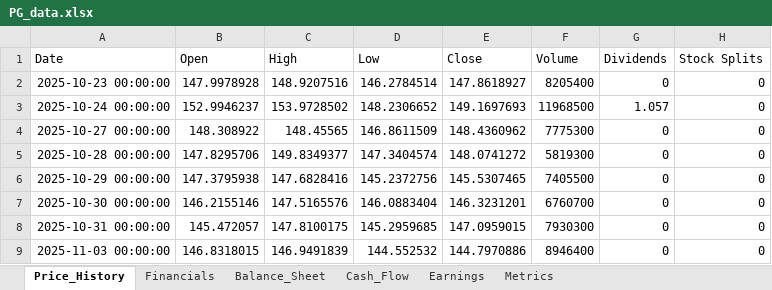
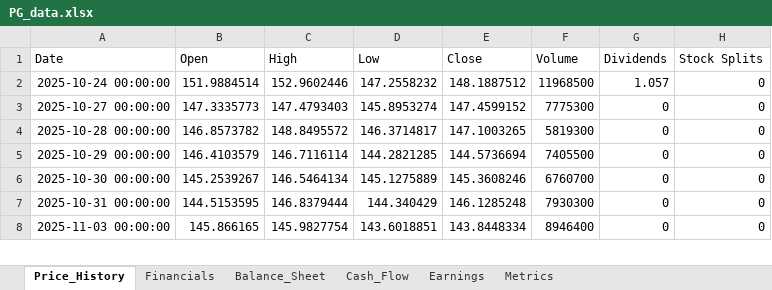
Before and after one commit to Jamesssurfer/StockResearch, an Excel workbook: data/PG_data.xlsx, sheet Price_History, drawn as a sheet; only a part is shown; values as stored, in another font and other column widths than the file's, no borders; removed rows and columns are numbered as before the commit, all else as after; the diff covers the shown part only; the diff names each change by its address in the sheet, - before the commit and + after, or states it on an @@ line.

Commit message:
Update PG data - 2026-10-24 11:32:29

```diff
--- a/data/PG_data.xlsx (sheet Price_History)
+++ b/data/PG_data.xlsx (sheet Price_History)
-row 2: 2025-10-23 00:00:00 | 147.9978928 | 148.9207516 | 146.2784514 | 147.8618927 | 8205400 | 0 | 0
-B2 (Open): 152.9946237
+B2 (Open): 151.9884514
-C2 (High): 153.9728502
+C2 (High): 152.9602446
-D2 (Low): 148.2306652
+D2 (Low): 147.2558232
-E2 (Close): 149.1697693
+E2 (Close): 148.1887512
-B3 (Open): 148.308922
+B3 (Open): 147.3335773
-C3 (High): 148.45565
+C3 (High): 147.4793403
-D3 (Low): 146.8611509
+D3 (Low): 145.8953274
-E3 (Close): 148.4360962
+E3 (Close): 147.4599152
-B4 (Open): 147.8295706
+B4 (Open): 146.8573782
-C4 (High): 149.8349377
+C4 (High): 148.8495572
-D4 (Low): 147.3404574
+D4 (Low): 146.3714817
-E4 (Close): 148.0741272
+E4 (Close): 147.1003265
-B5 (Open): 147.3795938
+B5 (Open): 146.4103579
-C5 (High): 147.6828416
+C5 (High): 146.7116114
-D5 (Low): 145.2372756
+D5 (Low): 144.2821285
-E5 (Close): 145.5307465
+E5 (Close): 144.5736694
-B6 (Open): 146.2155146
+B6 (Open): 145.2539267
-C6 (High): 147.5165576
+C6 (High): 146.5464134
-D6 (Low): 146.0883404
+D6 (Low): 145.1275889
-E6 (Close): 146.3231201
+E6 (Close): 145.3608246
-B7 (Open): 145.472057
+B7 (Open): 144.5153595
-C7 (High): 147.8100175
+C7 (High): 146.8379444
-D7 (Low): 145.2959685
+D7 (Low): 144.340429
-E7 (Close): 147.0959015
+E7 (Close): 146.1285248
-B8 (Open): 146.8318015
+B8 (Open): 145.866165
-C8 (High): 146.9491839
+C8 (High): 145.9827754
-D8 (Low): 144.552532
+D8 (Low): 143.6018851
-E8 (Close): 144.7970886
+E8 (Close): 143.8448334
```
Also changed, not shown: 2 added rows and 969 edited cells elsewhere in this sheet, sheet Metrics.
